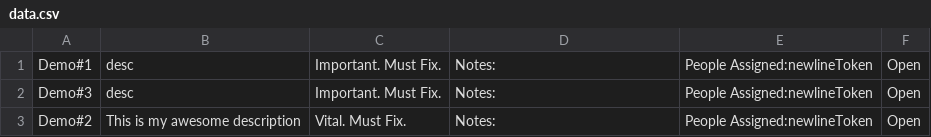
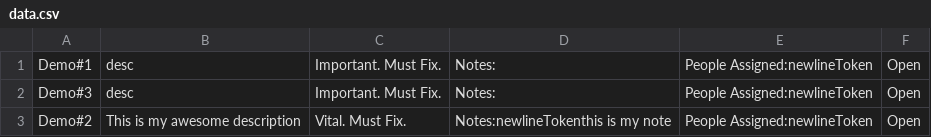
Before and after one commit to jacob-macleod/Issue-Tracker, a CSV file: data.csv, drawn as a sheet.

```diff
--- a/data.csv
+++ b/data.csv
@@ -2,2 +2,2 @@ Demo#1, desc, Important. Must Fix., Notes:,People Assigned:newlineToken,Open
 Demo#3, desc, Important. Must Fix., Notes:,People Assigned:newlineToken,Open
-Demo#2, This is my awesome description, Vital. Must Fix.,Notes:,People Assigned:newlineToken,Open
+Demo#2, This is my awesome description, Vital. Must Fix.,Notes:newlineTokenthis is my note,People Assigned:newlineToken,Open
```
Also changed, not shown: 1 other file.
